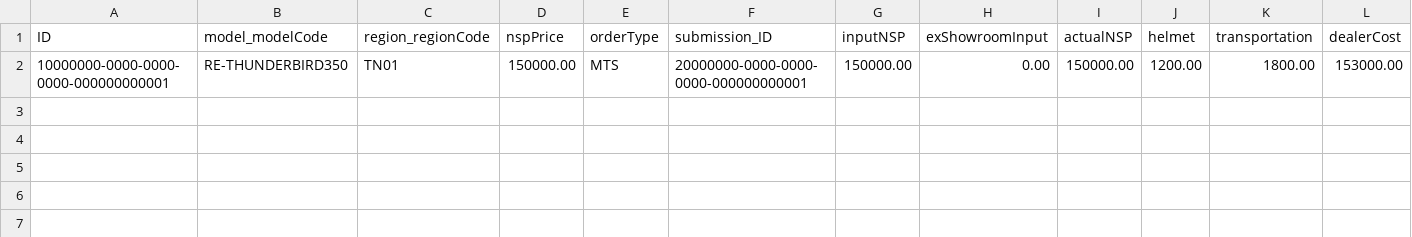
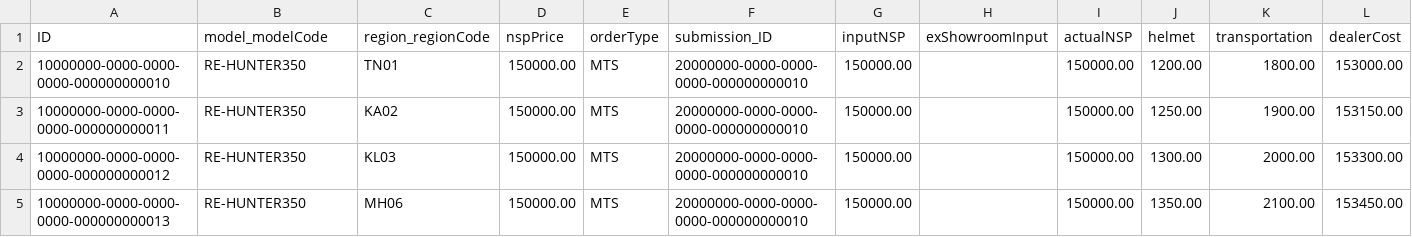
Before and after one commit to Vishalini0808/Vehicle_Pricing_Automation, a CSV file: db/data/vehicle.db-PricingResults.csv, drawn as a sheet; only a part is shown; removed rows and columns are numbered as before the commit, all else as after; rows hold the shown columns only; the diff names each change by its address in the sheet, - before the commit and + after, or states it on an @@ line.

Commit message:
Updated all regions

```diff
--- a/db/data/vehicle.db-PricingResults.csv
+++ b/db/data/vehicle.db-PricingResults.csv
-row 2: 10000000-0000-0000-0000-000000000001 | RE-THUNDERBIRD350 | TN01 | 150000.00 | MTS | 20000000-0000-0000-0000-000000000001 | 150000.00 | 0.00 | 150000.00 | 1200.00 | 1800.00 | 153000.00
+row 2: 10000000-0000-0000-0000-000000000010 | RE-HUNTER350 | TN01 | 150000.00 | MTS | 20000000-0000-0000-0000-000000000010 | 150000.00 |  | 150000.00 | 1200.00 | 1800.00 | 153000.00
+row 3: 10000000-0000-0000-0000-000000000011 | RE-HUNTER350 | KA02 | 150000.00 | MTS | 20000000-0000-0000-0000-000000000010 | 150000.00 |  | 150000.00 | 1250.00 | 1900.00 | 153150.00
+row 4: 10000000-0000-0000-0000-000000000012 | RE-HUNTER350 | KL03 | 150000.00 | MTS | 20000000-0000-0000-0000-000000000010 | 150000.00 |  | 150000.00 | 1300.00 | 2000.00 | 153300.00
+row 5: 10000000-0000-0000-0000-000000000013 | RE-HUNTER350 | MH06 | 150000.00 | MTS | 20000000-0000-0000-0000-000000000010 | 150000.00 |  | 150000.00 | 1350.00 | 2100.00 | 153450.00
```
Also changed, not shown: 2 other files.
